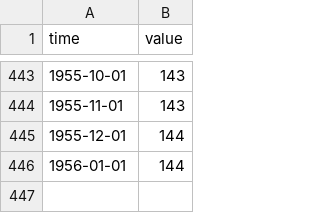
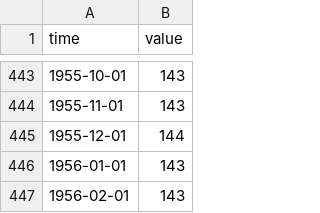
Before and after one commit to minnaheim/us.fred.indpro, a CSV file: data-raw/indpro/series.csv, drawn as a sheet; only a part is shown, gaps mark what is left out.

Commit message:
opentsi full history init

```diff
--- a/data-raw/indpro/series.csv
+++ b/data-raw/indpro/series.csv
@@ -445,2 +445,3 @@ time,value
 1955-12-01,144
-1956-01-01,144
+1956-01-01,143
+1956-02-01,143
```
